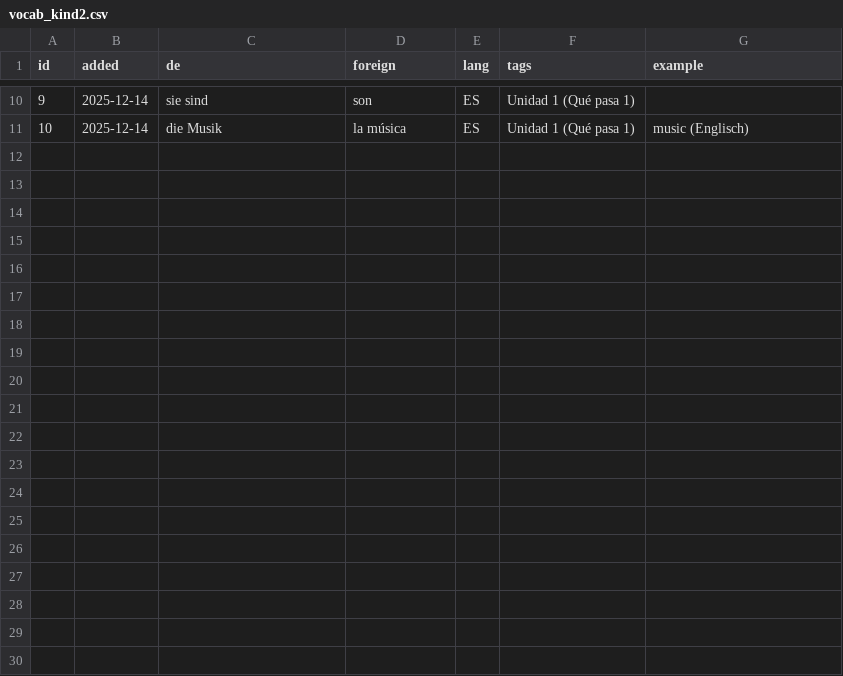
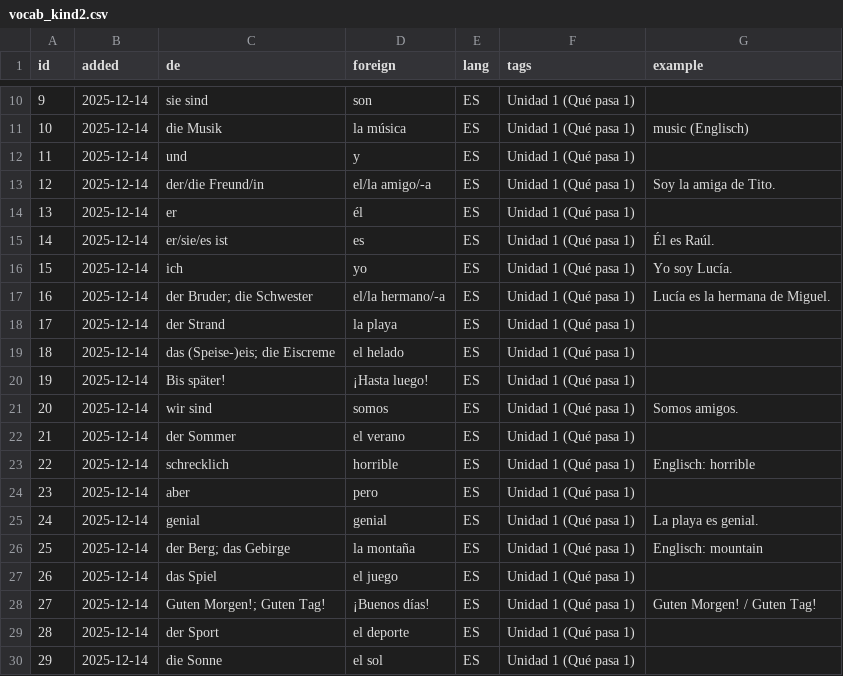
Before and after one commit to mash2209/vokabeltrainer, a CSV file: csv/vocab_kind2.csv, drawn as a sheet; only a part is shown, gaps mark what is left out; the diff covers the shown part only; the diff names each change by its address in the sheet, - before the commit and + after, or states it on an @@ line.

Commit message:
Update vocab_kind2.csv

```diff
--- a/csv/vocab_kind2.csv
+++ b/csv/vocab_kind2.csv
+row 12: 11 | 2025-12-14 | und | y | ES | Unidad 1 (Qué pasa 1)
+row 13: 12 | 2025-12-14 | der/die Freund/in | el/la amigo/-a | ES | Unidad 1 (Qué pasa 1) | Soy la amiga de Tito.
+row 14: 13 | 2025-12-14 | er | él | ES | Unidad 1 (Qué pasa 1)
+row 15: 14 | 2025-12-14 | er/sie/es ist | es | ES | Unidad 1 (Qué pasa 1) | Él es Raúl.
+row 16: 15 | 2025-12-14 | ich | yo | ES | Unidad 1 (Qué pasa 1) | Yo soy Lucía.
+row 17: 16 | 2025-12-14 | der Bruder; die Schwester | el/la hermano/-a | ES | Unidad 1 (Qué pasa 1) | Lucía es la hermana de Miguel.
+row 18: 17 | 2025-12-14 | der Strand | la playa | ES | Unidad 1 (Qué pasa 1)
+row 19: 18 | 2025-12-14 | das (Speise-)eis; die Eiscreme | el helado | ES | Unidad 1 (Qué pasa 1)
+row 20: 19 | 2025-12-14 | Bis später! | ¡Hasta luego! | ES | Unidad 1 (Qué pasa 1)
+row 21: 20 | 2025-12-14 | wir sind | somos | ES | Unidad 1 (Qué pasa 1) | Somos amigos.
+row 22: 21 | 2025-12-14 | der Sommer | el verano | ES | Unidad 1 (Qué pasa 1)
+row 23: 22 | 2025-12-14 | schrecklich | horrible | ES | Unidad 1 (Qué pasa 1) | Englisch: horrible
+row 24: 23 | 2025-12-14 | aber | pero | ES | Unidad 1 (Qué pasa 1)
+row 25: 24 | 2025-12-14 | genial | genial | ES | Unidad 1 (Qué pasa 1) | La playa es genial.
+row 26: 25 | 2025-12-14 | der Berg; das Gebirge | la montaña | ES | Unidad 1 (Qué pasa 1) | Englisch: mountain
+row 27: 26 | 2025-12-14 | das Spiel | el juego | ES | Unidad 1 (Qué pasa 1)
+row 28: 27 | 2025-12-14 | Guten Morgen!; Guten Tag! | ¡Buenos días! | ES | Unidad 1 (Qué pasa 1) | Guten Morgen! / Guten Tag!
+row 29: 28 | 2025-12-14 | der Sport | el deporte | ES | Unidad 1 (Qué pasa 1)
+row 30: 29 | 2025-12-14 | die Sonne | el sol | ES | Unidad 1 (Qué pasa 1)
```
Also changed, not shown: 11 added rows elsewhere in this file.
